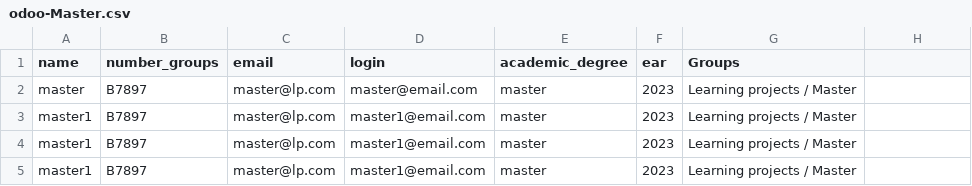
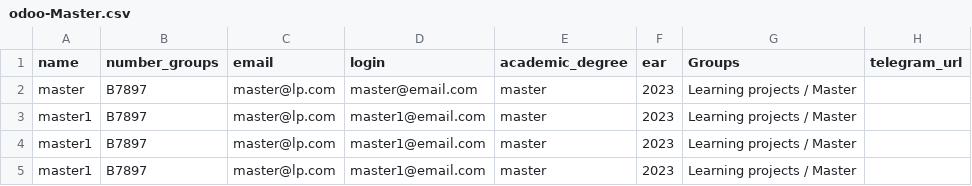
Before and after one commit to itmolerningproject/platform, a CSV file: wiki/csv/covert/odoo-Master.csv, drawn as a sheet.

```diff
--- a/wiki/csv/covert/odoo-Master.csv
+++ b/wiki/csv/covert/odoo-Master.csv
@@ -1,2 +1,2 @@
-name,number_groups,email,login, academic_degree, ear,  Groups
+name,number_groups,email,login, academic_degree, ear,  Groups, telegram_url
 master, В7897, master@lp.com, master@email.com,master,2023,Learning projects / Master
```
Also changed, not shown: addons/learning_projects/security/ir.model.access.csv, 35 other files.
